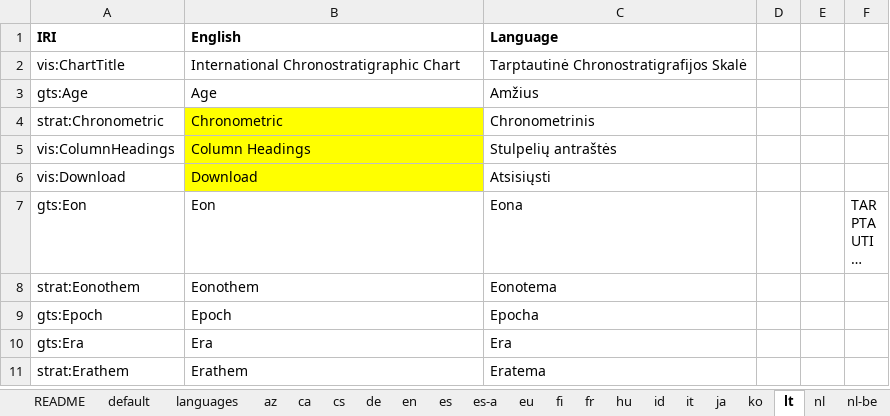
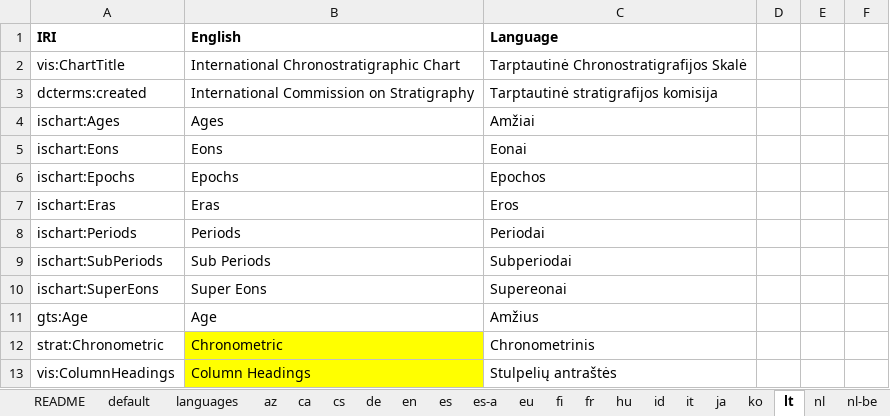
Before and after one commit to i-c-stratigraphy/chart, an Excel workbook: source/multilang/source-multilang.xlsx, sheet lt, drawn as a sheet; only a part is shown; the shorter side is filled out with more unchanged rows; long unchanged cells end in …; values as stored, in another font and other column widths than the file's, no borders; the diff names each change by its address in the sheet, - before the commit and + after, or states it on an @@ line.

```diff
--- a/source/multilang/source-multilang.xlsx (sheet lt)
+++ b/source/multilang/source-multilang.xlsx (sheet lt)
+row 3: dcterms:created | International Commission on Stratigraphy | Tarptautinė stratigrafijos komisija
+row 4: ischart:Ages | Ages | Amžiai
+row 5: ischart:Eons | Eons | Eonai
+row 6: ischart:Epochs | Epochs | Epochos
+row 7: ischart:Eras | Eras | Eros
+row 8: ischart:Periods | Periods | Periodai
+row 9: ischart:SubPeriods | Sub Periods | Subperiodai
+row 10: ischart:SuperEons | Super Eons | Supereonai
```
Also changed, not shown: sheet it, sheet id, sheet en, sheet es, sheet ko, sheet ja, 19 more sheets, 11 other files.
